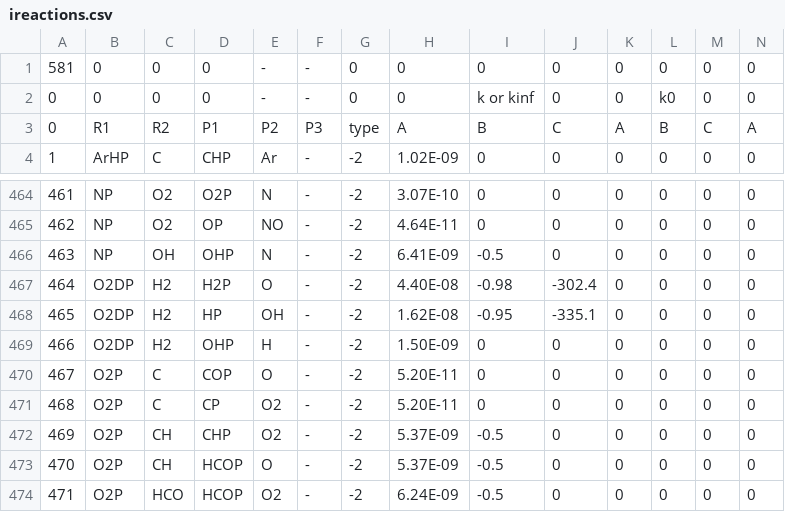
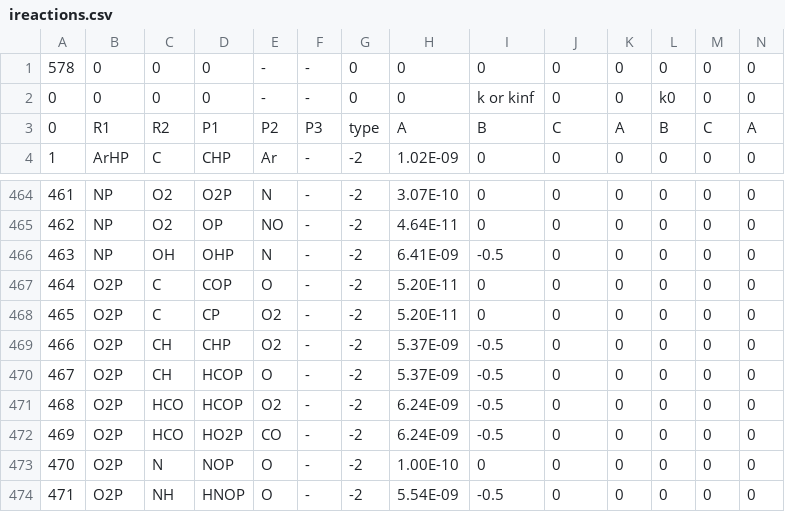
Before and after one commit to danielloyw/saguaro-photochem, a CSV file: data/reactions/ireactions.csv, drawn as a sheet; only a part is shown, gaps mark what is left out; the shorter side is filled out with more unchanged rows; rows hold the shown columns only; the diff names each change by its address in the sheet, - before the commit and + after, or states it on an @@ line.

Commit message:
Updated reactions and removed O2DP

```diff
--- a/data/reactions/ireactions.csv
+++ b/data/reactions/ireactions.csv
@@ column A renumbered from row 1 down @@
-row 467: 464 | O2DP | H2 | H2P | O | - | -2 | 4.40E-08 | -0.98 | -302.4 | 0 | 0 | 0 | 0
-row 468: 465 | O2DP | H2 | HP | OH | - | -2 | 1.62E-08 | -0.95 | -335.1 | 0 | 0 | 0 | 0
-row 469: 466 | O2DP | H2 | OHP | H | - | -2 | 1.50E-09 | 0 | 0 | 0 | 0 | 0 | 0
```
Also changed, not shown: 1 other file.
